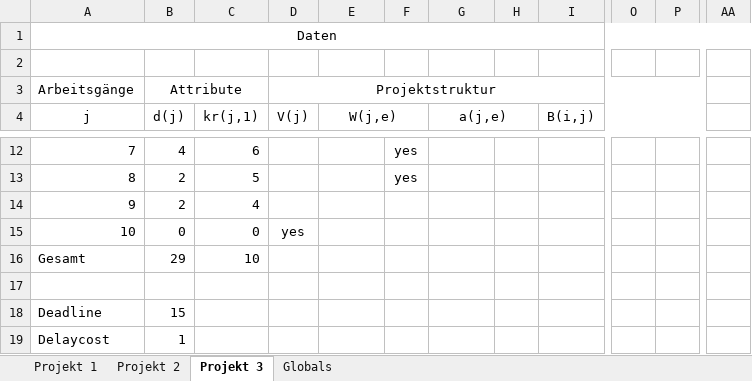
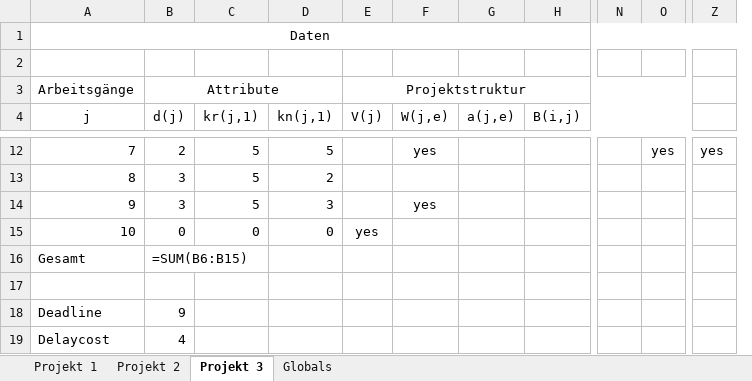
Before and after one commit to 0x17/MultiProjectDemo, an Excel workbook: Input.xlsx, sheet Projekt 3, drawn as a sheet; only a part is shown, gaps mark what is left out; values as stored, in another font and other column widths than the file's, no borders; formulas without a stored value are shown as written; charts and pictures not drawn; removed rows and columns are numbered as before the commit, all else as after; the diff covers the shown part only; the diff names each change by its address in the sheet, - before the commit and + after, or states it on an @@ line.

```diff
--- a/Input.xlsx (sheet Projekt 3)
+++ b/Input.xlsx (sheet Projekt 3)
+column D (kn(j,1)), rows 12-15: 5 | 2 | 3 | 0
-column F, rows 12-13: yes | yes
-column H, empty
-E4:F4 merged
-G4:H4 merged
-B12 (d(j)): 4
+B12 (d(j)): 2
-C12 (kr(j,1)): 6
+C12 (kr(j,1)): 5
-F12 (W(j,e)): (empty)
+F12 (W(j,e)): yes
-O12: (empty)
+O12: yes
-Z12: (empty)
+Z12: yes
-B13:B14 (d(j)): 2
+B13:B14 (d(j)): 3
-C14 (kr(j,1)): 4
+C14 (kr(j,1)): 5
-F14 (W(j,e)): (empty)
+F14 (W(j,e)): yes
-B16 (d(j)): 29
+B16 (d(j)): =SUM(B6:B15)
-C16 (kr(j,1)): 10
+C16 (kr(j,1)): (empty)
-B18 (d(j)): 15
+B18 (d(j)): 9
-B19 (d(j)): 1
+B19 (d(j)): 4
```
Also changed, not shown: 31 edited cells elsewhere in this sheet, sheet Projekt 2, sheet Projekt 1, sheet Globals, charts or pictures, RCPSPPSinputTemplate.xlsx, 10 other files.
